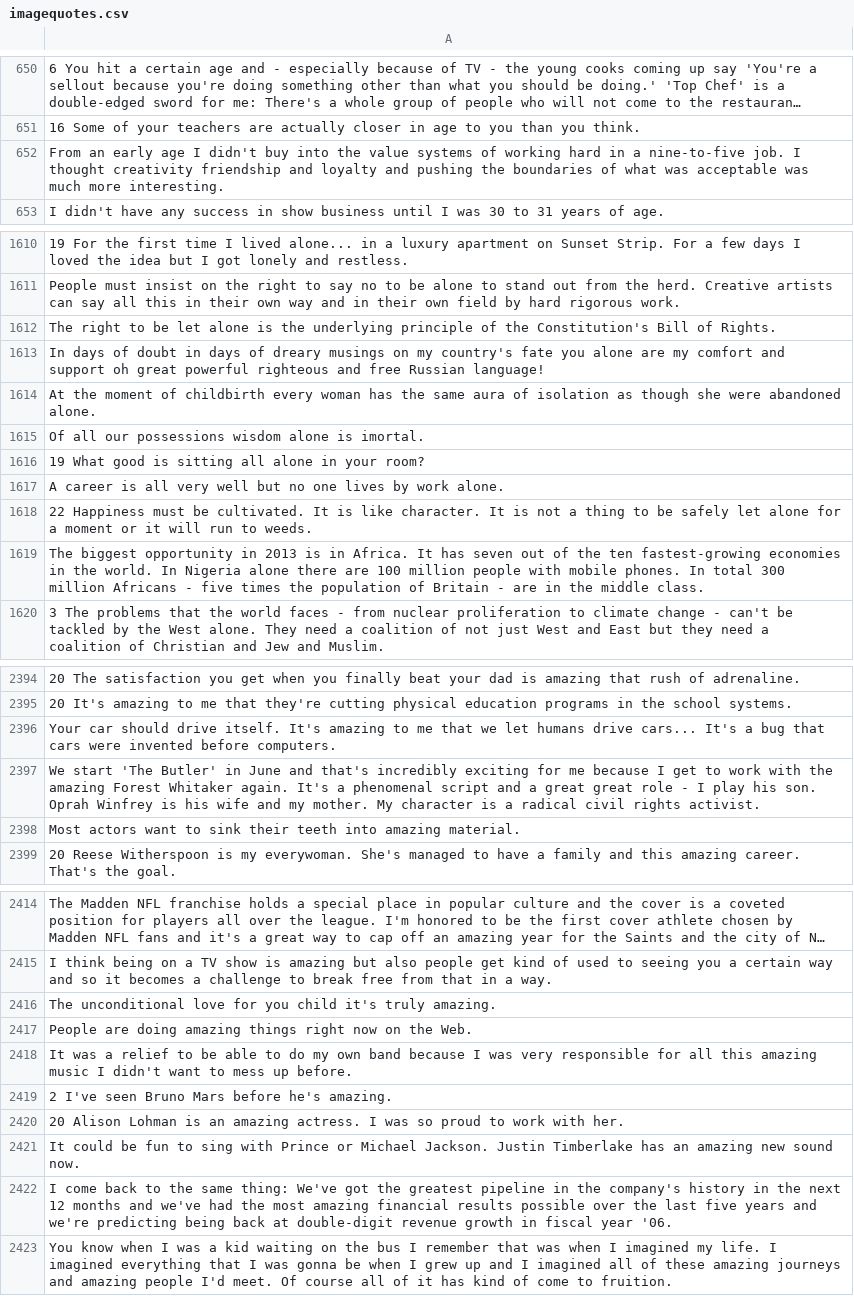
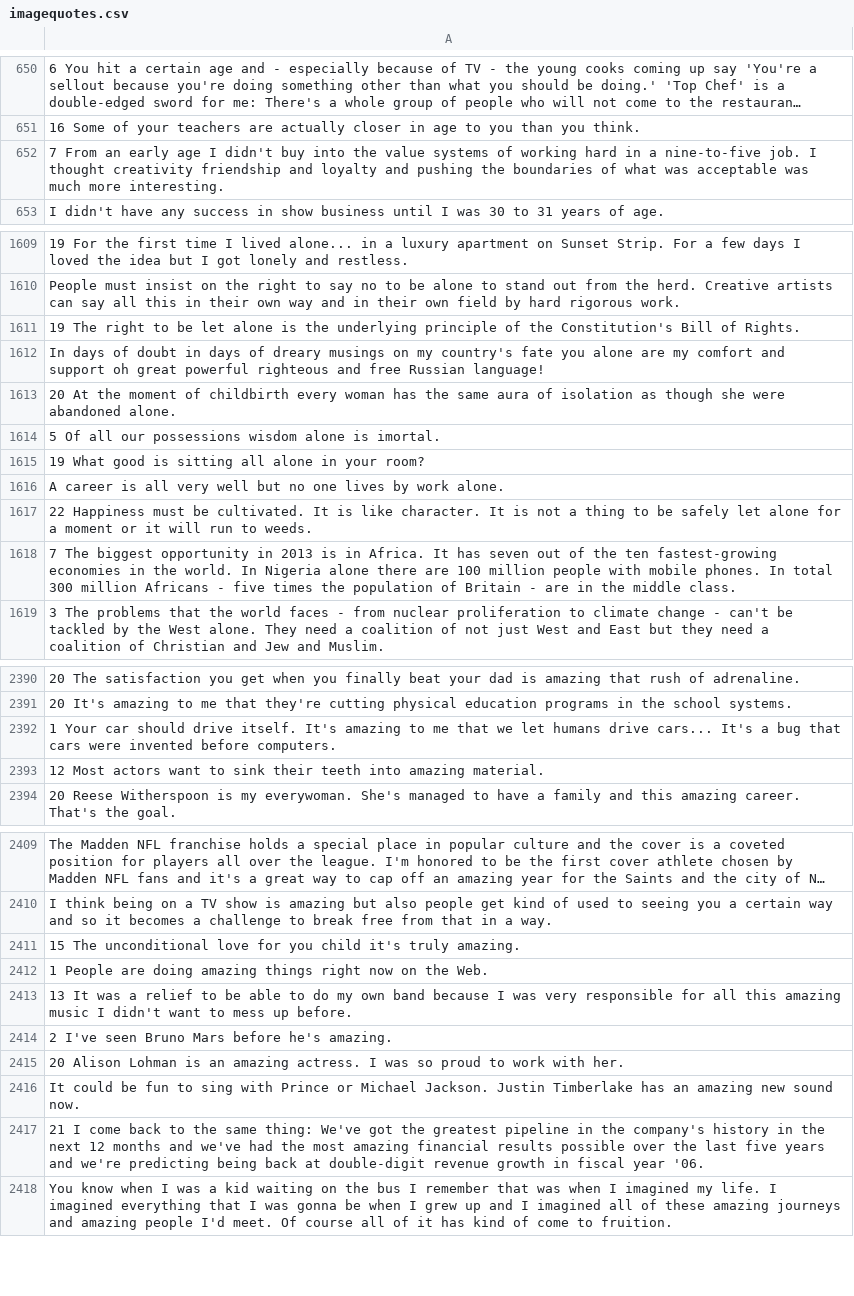
Before and after one commit to anmaxwell/imagequote, a CSV file: imagequotes.csv, drawn as a sheet; only a part is shown, gaps mark what is left out; long unchanged cells end in …; removed rows and columns are numbered as before the commit, all else as after; the diff covers the shown part only; the diff names each change by its address in the sheet, - before the commit and + after, or states it on an @@ line.

Commit message:
more image calssification

```diff
--- a/imagequotes.csv
+++ b/imagequotes.csv
-A652: From an…
+A652: 7 From an…
-A1611: The right…
+A1611: 19 The right…
-A1613: At the…
+A1613: 20 At the…
-A1614: Of all…
+A1614: 5 Of all…
-A1618: The biggest…
+A1618: 7 The biggest…
-A2392: Your car…
+A2392: 1 Your car…
-A2393: We start 'The Butler' in June and that's incredibly exciting for me because I get to work with the amazing Forest Whitaker again. It's a phenomenal script and a great great role - I play his son. Oprah Winfrey is his wife and my mother. My character is a radical civil rights activist.
+A2393: 12 Most actors want to sink their teeth into amazing material.
-row 2398: Most actors want to sink their teeth into amazing material.
-A2411: The unconditional…
+A2411: 15 The unconditional…
-A2412: People are…
+A2412: 1 People are…
-A2413: It was…
+A2413: 13 It was…
-A2417: I come…
+A2417: 21 I come…
```
Also changed, not shown: 4 removed rows and 31 edited cells elsewhere in this file.
